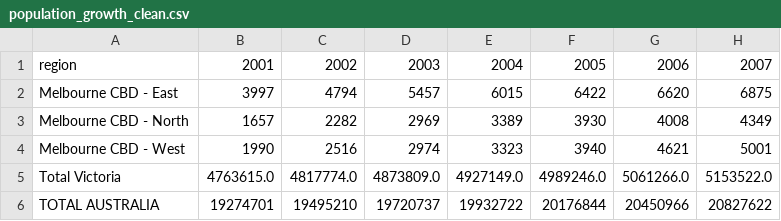
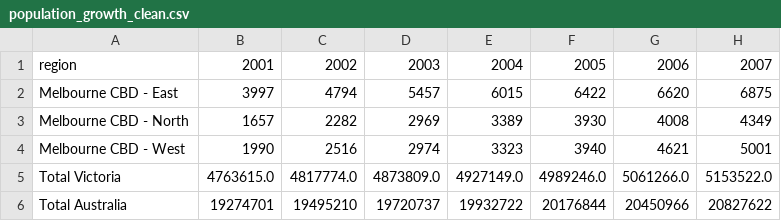
Before and after one commit to yujie-huu/5120_onboarding, a CSV file: project/population_growth_clean.csv, drawn as a sheet; only a part is shown; the diff names each change by its address in the sheet, - before the commit and + after, or states it on an @@ line.

Commit message:
aus and vic population graph, and fixed cbd graph

```diff
--- a/project/population_growth_clean.csv
+++ b/project/population_growth_clean.csv
-A6: TOTAL AUSTRALIA
+A6: Total Australia
```
Also changed, not shown: 3 other files.
